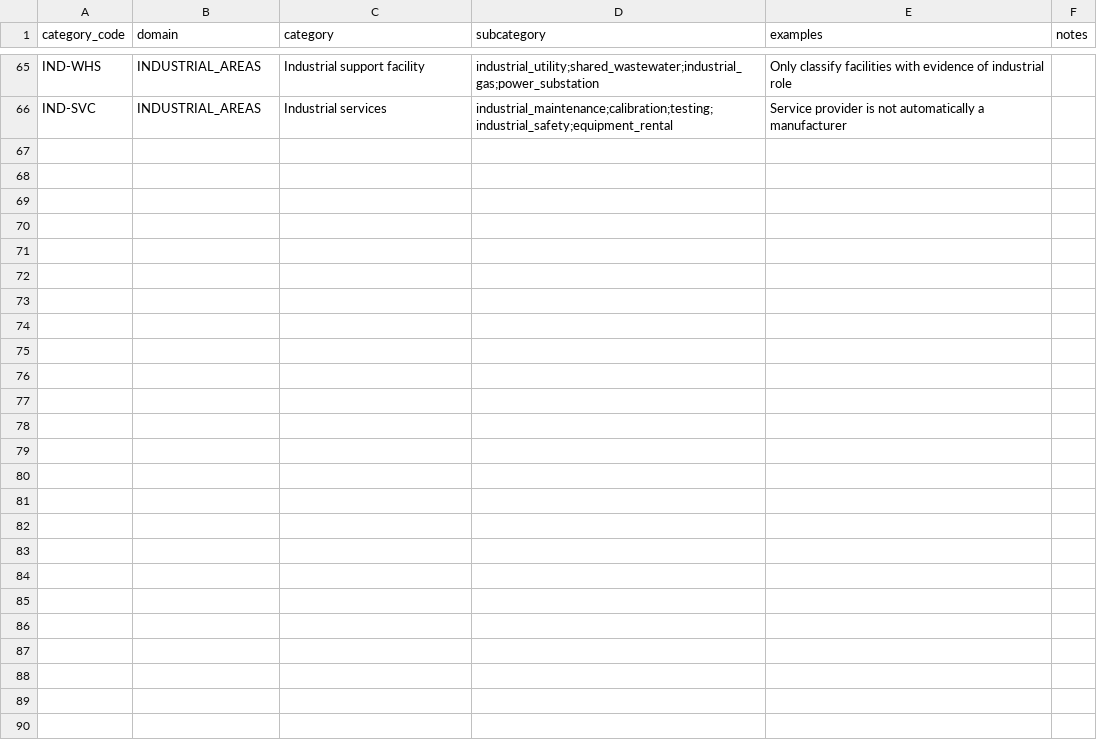
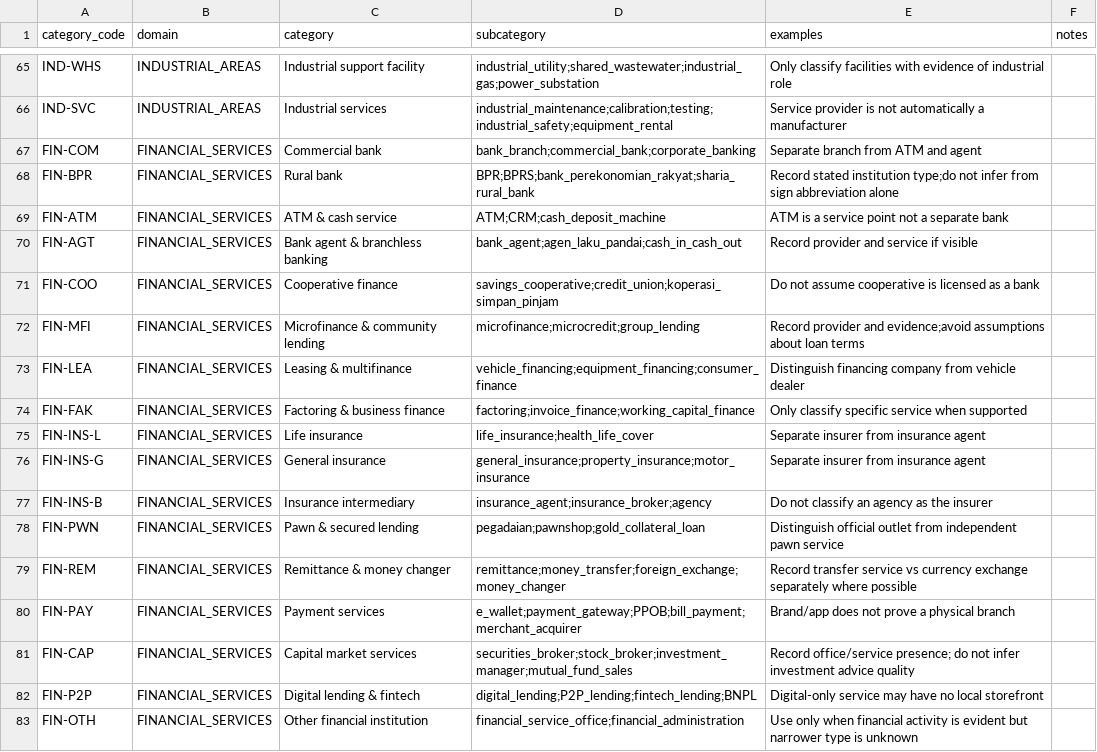
Before and after one commit to stephanus-supandi/bloon_econonic_observatory, a CSV file: data/taxonomy/business_category_taxonomy.csv, drawn as a sheet; only a part is shown, gaps mark what is left out.

Commit message:
Expand BEO taxonomy with financial services ecosystem

```diff
--- a/data/taxonomy/business_category_taxonomy.csv
+++ b/data/taxonomy/business_category_taxonomy.csv
@@ -66 +66,18 @@ IND-WHS,INDUSTRIAL_AREAS,Industrial support facility,industrial_utility;shared_w
 IND-SVC,INDUSTRIAL_AREAS,Industrial services,industrial_maintenance;calibration;testing;industrial_safety;equipment_rental,Service provider is not automatically a manufacturer
+FIN-COM,FINANCIAL_SERVICES,Commercial bank,bank_branch;commercial_bank;corporate_banking,Separate branch from ATM and agent
+FIN-BPR,FINANCIAL_SERVICES,Rural bank,BPR;BPRS;bank_perekonomian_rakyat;sharia_rural_bank,Record stated institution type;do not infer from sign abbreviation alone
+FIN-ATM,FINANCIAL_SERVICES,ATM & cash service,ATM;CRM;cash_deposit_machine,ATM is a service point not a separate bank
+FIN-AGT,FINANCIAL_SERVICES,Bank agent & branchless banking,bank_agent;agen_laku_pandai;cash_in_cash_out,Record provider and service if visible
+FIN-COO,FINANCIAL_SERVICES,Cooperative finance,savings_cooperative;credit_union;koperasi_simpan_pinjam,Do not assume cooperative is licensed as a bank
+FIN-MFI,FINANCIAL_SERVICES,Microfinance & community lending,microfinance;microcredit;group_lending,Record provider and evidence;avoid assumptions about loan terms
+FIN-LEA,FINANCIAL_SERVICES,Leasing & multifinance,vehicle_financing;equipment_financing;consumer_finance,Distinguish financing company from vehicle dealer
+FIN-FAK,FINANCIAL_SERVICES,Factoring & business finance,factoring;invoice_finance;working_capital_finance,Only classify specific service when supported
+FIN-INS-L,FINANCIAL_SERVICES,Life insurance,life_insurance;health_life_cover,Separate insurer from insurance agent
+FIN-INS-G,FINANCIAL_SERVICES,General insurance,general_insurance;property_insurance;motor_insurance,Separate insurer from insurance agent
+FIN-INS-B,FINANCIAL_SERVICES,Insurance intermediary,insurance_agent;insurance_broker;agency,Do not classify an agency as the insurer
+FIN-PWN,FINANCIAL_SERVICES,Pawn & secured lending,pegadaian;pawnshop;gold_collateral_loan,Distinguish official outlet from independent pawn service
+FIN-REM,FINANCIAL_SERVICES,Remittance & money changer,remittance;money_transfer;foreign_exchange;money_changer,Record transfer service vs currency exchange separately where possible
+FIN-PAY,FINANCIAL_SERVICES,Payment services,e_wallet;payment_gateway;PPOB;bill_payment;merchant_acquirer,Brand/app does not prove a physical branch
+FIN-CAP,FINANCIAL_SERVICES,Capital market services,securities_broker;stock_broker;investment_manager;mutual_fund_sales,Record office/service presence; do not infer investment advice quality
+FIN-P2P,FINANCIAL_SERVICES,Digital lending & fintech,digital_lending;P2P_lending;fintech_lending;BNPL,Digital-only service may have no local storefront
+FIN-OTH,FINANCIAL_SERVICES,Other financial institution,financial_service_office;financial_administration,Use only when financial activity is evident but narrower type is unknown
```
